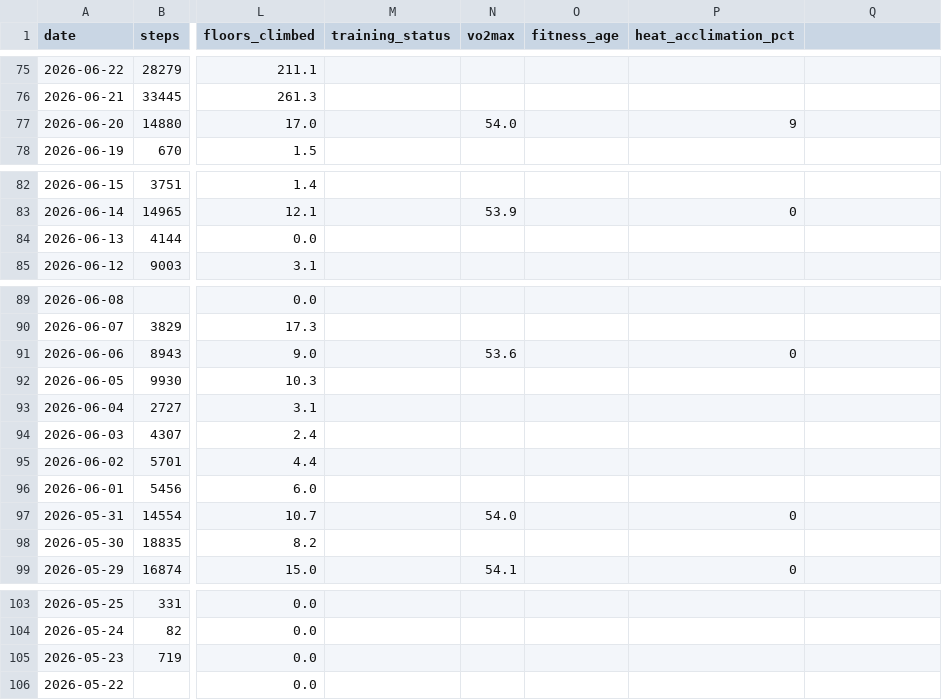
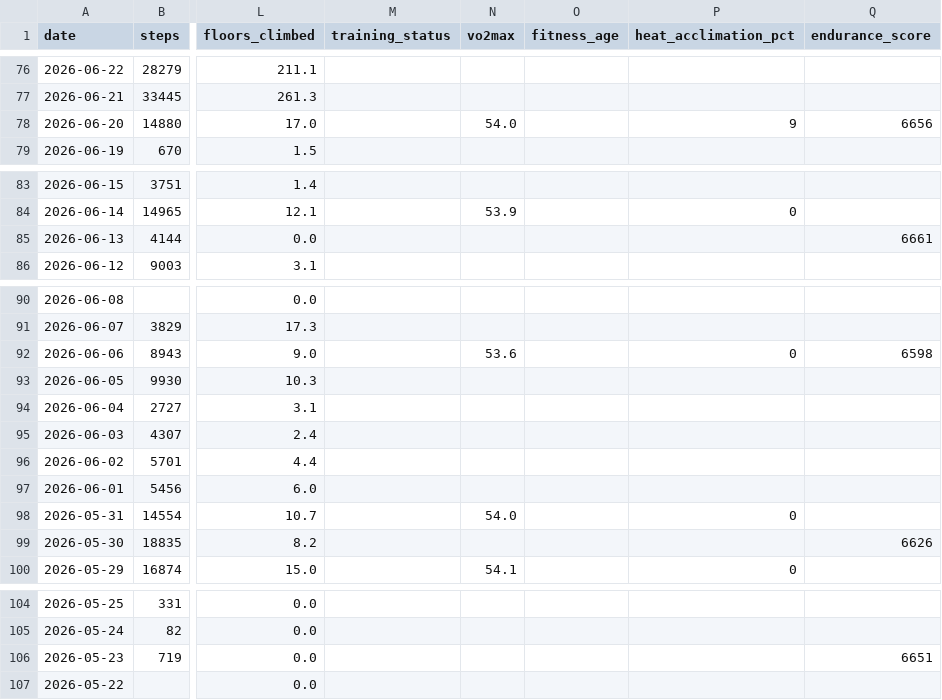
Before and after one commit to GeoffreyBian/train, a CSV file: data/daily.csv, drawn as a sheet; only a part is shown, gaps mark what is left out; addresses are those after the commit; the diff covers the shown part only; the diff names each change by its address in the sheet, - before the commit and + after, or states it on an @@ line.

```diff
--- a/data/daily.csv
+++ b/data/daily.csv
-Q1: (empty)
+Q1: endurance_score
-Q78 (endurance_score): (empty)
+Q78 (endurance_score): 6656
-Q85 (endurance_score): (empty)
+Q85 (endurance_score): 6661
-Q92 (endurance_score): (empty)
+Q92 (endurance_score): 6598
-Q99 (endurance_score): (empty)
+Q99 (endurance_score): 6626
-Q106 (endurance_score): (empty)
+Q106 (endurance_score): 6651
```
Also changed, not shown: 1 added row and 46 edited cells elsewhere in this file, data/readiness.csv, data/sleep.csv, 3 other files.
